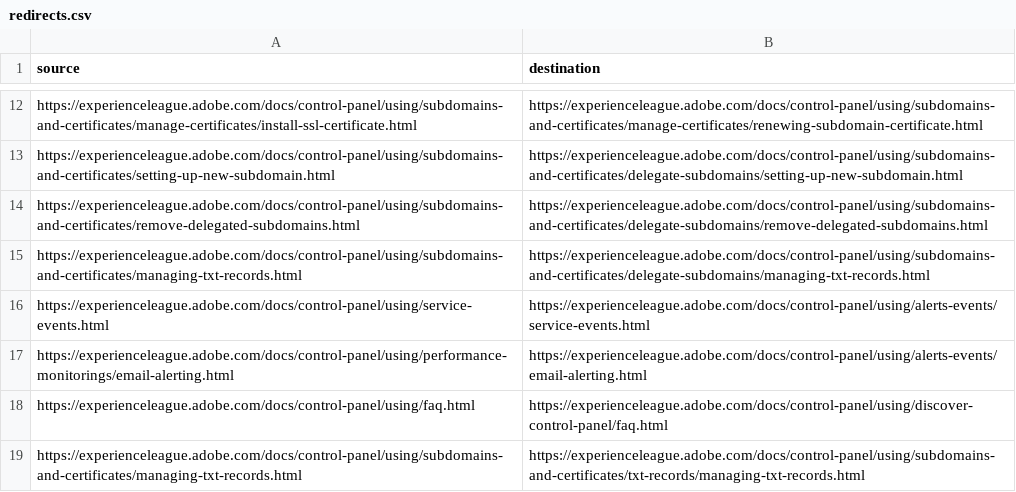
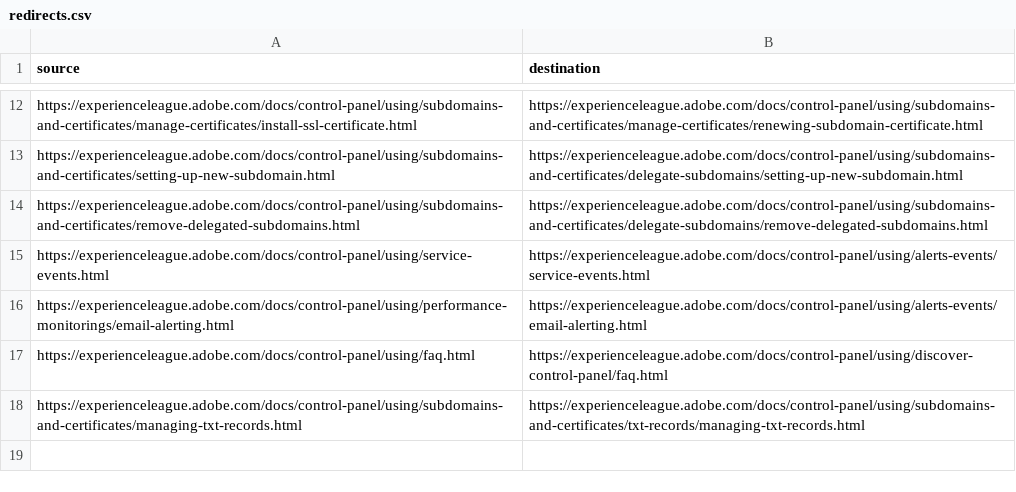
Before and after one commit to AdobeDocs/control-panel.it-IT, a CSV file: redirects.csv, drawn as a sheet; only a part is shown, gaps mark what is left out; the diff names each change by its address in the sheet, - before the commit and + after, or states it on an @@ line.

Commit message:
Sync non localizable files for core commit e2d0f5668fc84330aba0520641d40005edf0bfbc

```diff
--- a/redirects.csv
+++ b/redirects.csv
-row 15: https://experienceleague.adobe.com/docs/control-panel/using/subdomains-and-certificates/managing-txt-records.html | https://experienceleague.adobe.com/docs/control-panel/using/subdomains-and-certificates/delegate-subdomains/managing-txt-records.html
```
